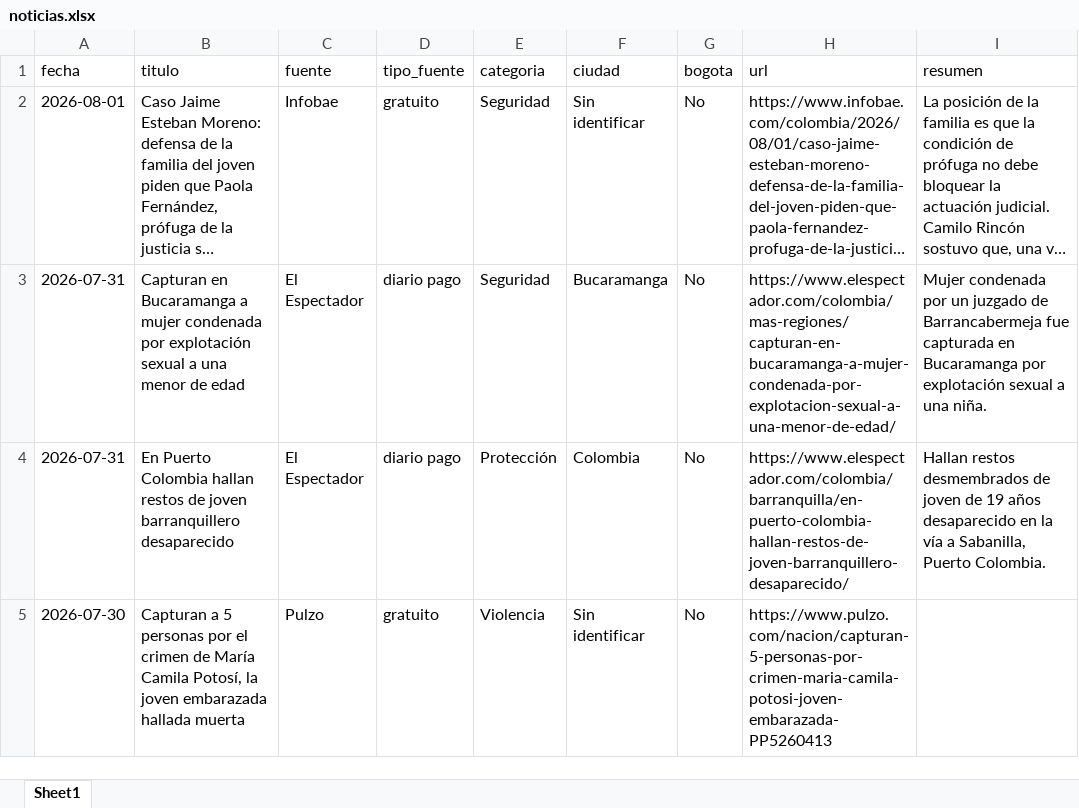
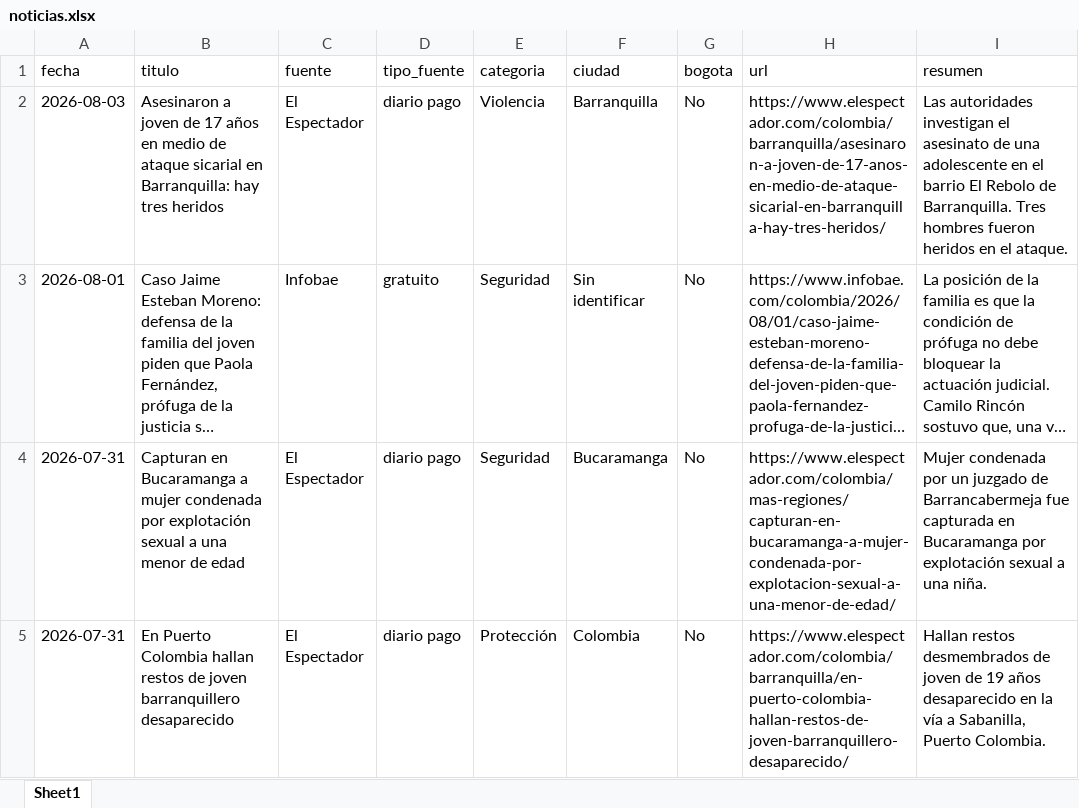
Before and after one commit to CarolinaHernandez2019/-monitoreo-noticias-juventud, an Excel workbook: data/noticias.xlsx, sheet Sheet1, drawn as a sheet; only a part is shown; the shorter side is filled out with more unchanged rows; long unchanged cells end in …; values as stored, in another font and other column widths than the file's, no borders; the diff names each change by its address in the sheet, - before the commit and + after, or states it on an @@ line.

```diff
--- a/data/noticias.xlsx (sheet Sheet1)
+++ b/data/noticias.xlsx (sheet Sheet1)
+row 2: 2026-08-03 | Asesinaron a joven de 17 años en medio de ataque sicarial en Barranquilla: hay tres heridos | El Espectador | diario pago | Violencia | Barranquilla | No | https://www.elespectador.com/colombia/barranquilla/asesinaron-a-joven-de-17-anos-en-medio-de-ataque-sicarial-en-barranquilla-hay-tres-heridos/ | Las autoridades investigan el asesinato de una adolescente en el barrio El Rebolo de Barranquilla. Tres hombres fueron heridos en el ataque.
```
